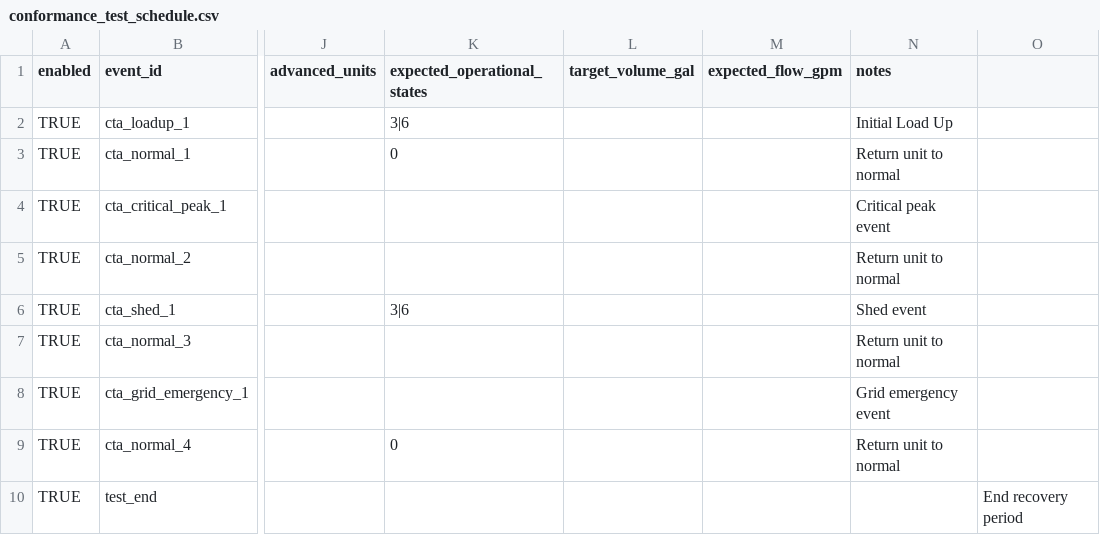
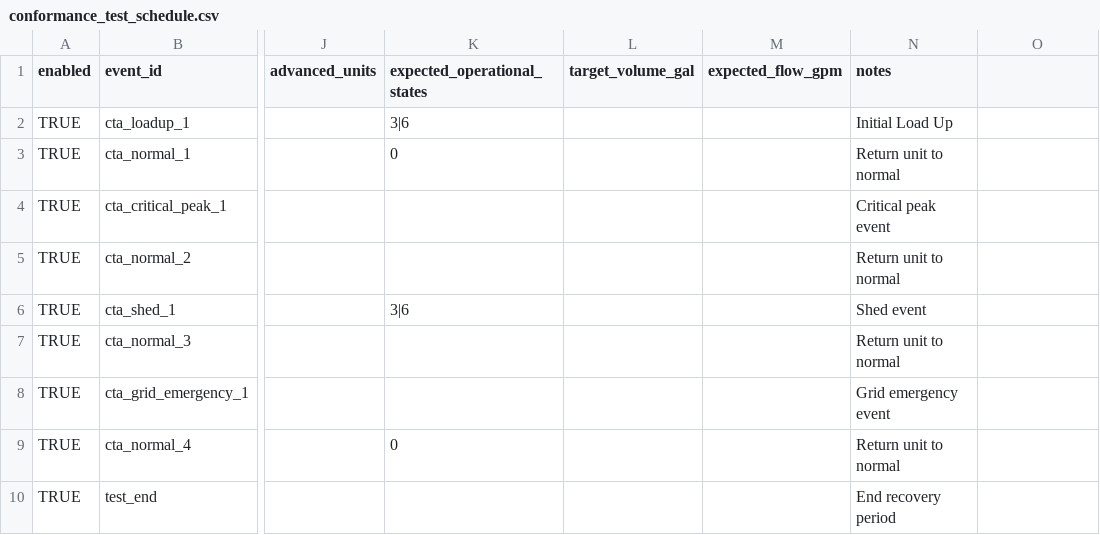
Before and after one commit to PortlandStatePowerLab/conformance_testing_team, a CSV file: software/conformance_test_schedule.csv, drawn as a sheet; only a part is shown, gaps mark what is left out; the diff names each change by its address in the sheet, - before the commit and + after, or states it on an @@ line.

Commit message:
updated scheduler scripts to ignore empty data fields in the schedule csv

```diff
--- a/software/conformance_test_schedule.csv
+++ b/software/conformance_test_schedule.csv
-N10 (notes): (empty)
+N10 (notes): End recovery period
-O10: End recovery period
+O10: (empty)
```
Also changed, not shown: 4 other files.
